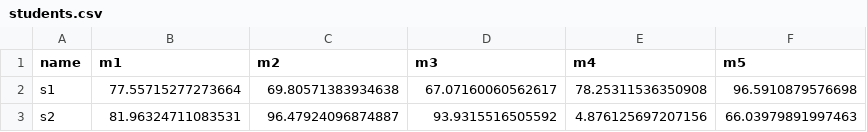
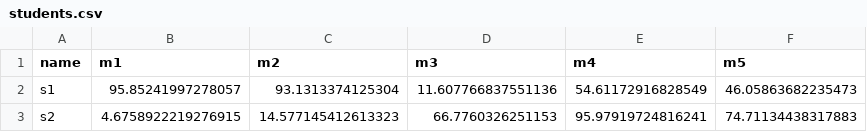
Before and after one commit to JoinalRodrigues/octanom-test, a CSV file: dashboard/students.csv, drawn as a sheet.

```diff
--- a/dashboard/students.csv
+++ b/dashboard/students.csv
@@ -1,3 +1,3 @@
 name,m1,m2,m3,m4,m5
-s1,77.55715277273664,69.80571383934638,67.07160060562617,78.25311536350908,96.5910879576698
-s2,81.96324711083531,96.47924096874887,93.9315516505592,4.876125697207156,66.03979891997463
+s1,95.85241997278057,93.1313374125304,11.607766837551136,54.61172916828549,46.05863682235473
+s2,4.6758922219276915,14.577145412613323,66.7760326251153,95.97919724816241,74.71134438317883
```
Also changed, not shown: 7 other files.
